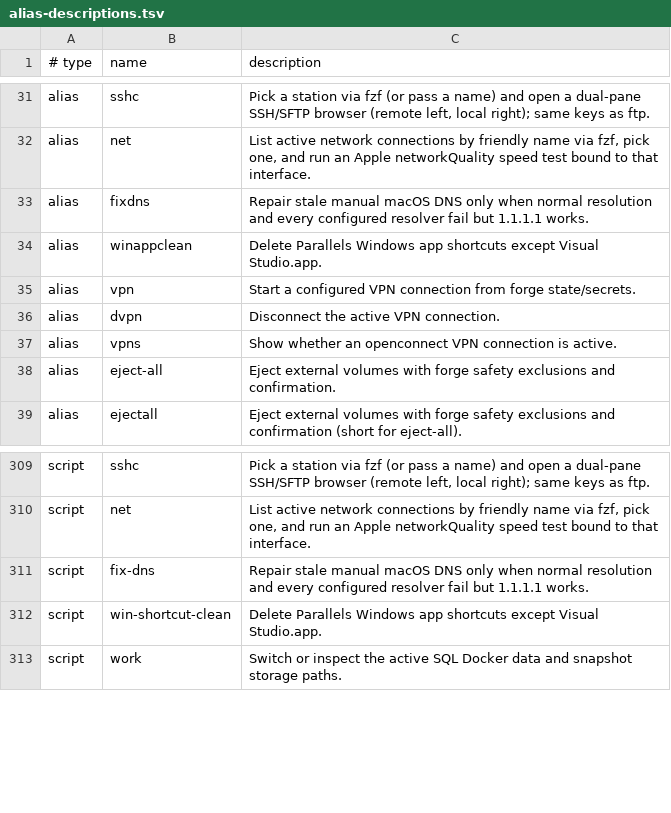
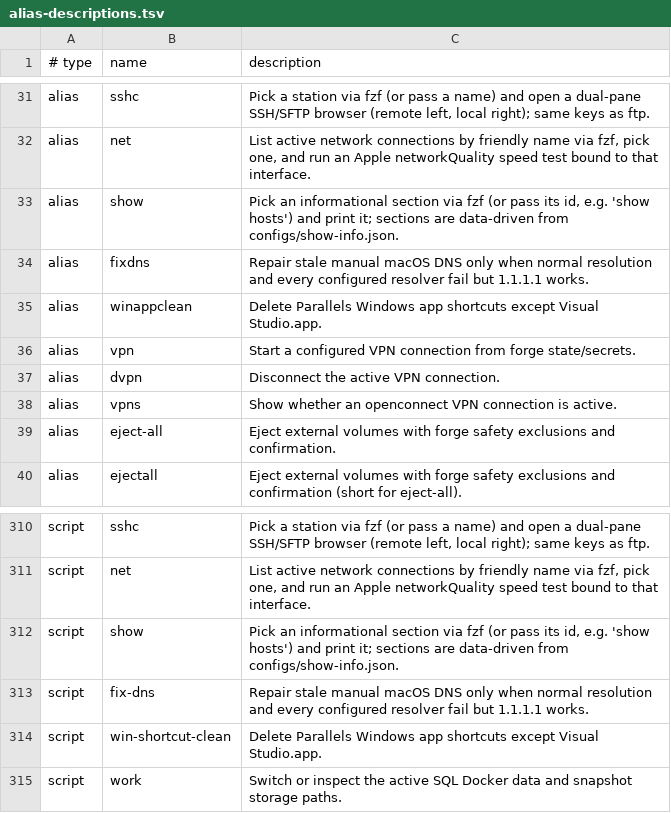
Before and after one commit to AndiOliverIon/mac-forge, a TSV file: configs/alias-descriptions.tsv, drawn as a sheet; only a part is shown, gaps mark what is left out; the diff names each change by its address in the sheet, - before the commit and + after, or states it on an @@ line.

```diff
--- a/configs/alias-descriptions.tsv
+++ b/configs/alias-descriptions.tsv
+row 33: alias | show | Pick an informational section via fzf (or pass its id, e.g. 'show hosts') and print it; sections are data-driven from configs/show-info.json.
+row 312: script | show | Pick an informational section via fzf (or pass its id, e.g. 'show hosts') and print it; sections are data-driven from configs/show-info.json.
```
Also changed, not shown: 4 other files.
